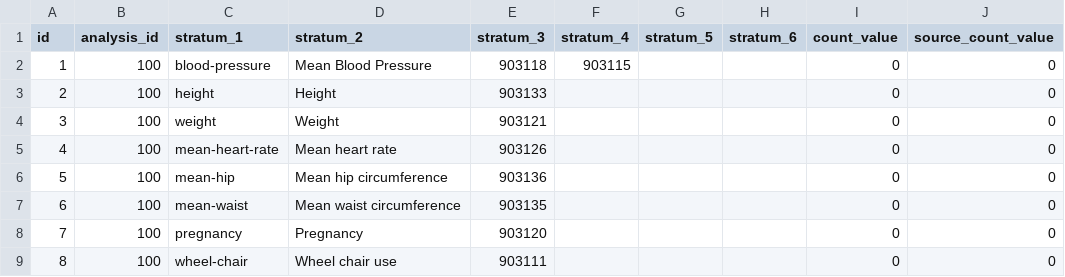
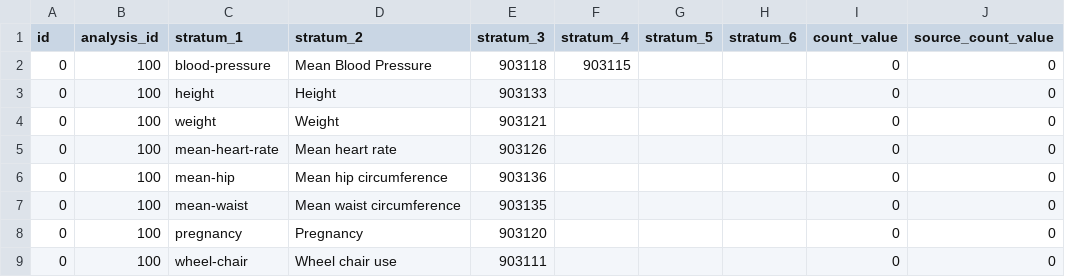
Before and after one commit to all-of-us/data-browser, a CSV file: public-api/db-cdr/generate-cdr/csv/achilles_results.csv, drawn as a sheet.

```diff
--- a/public-api/db-cdr/generate-cdr/csv/achilles_results.csv
+++ b/public-api/db-cdr/generate-cdr/csv/achilles_results.csv
@@ -1,9 +1,9 @@
 id,analysis_id,"stratum_1","stratum_2","stratum_3","stratum_4","stratum_5","stratum_6",count_value,source_count_value
-1,100,"blood-pressure","Mean Blood Pressure","903118","903115","","",0,0
-2,100,"height","Height","903133","","","",0,0
-3,100,"weight","Weight","903121","","","",0,0
-4,100,"mean-heart-rate","Mean heart rate","903126","","","",0,0
-5,100,"mean-hip","Mean hip circumference","903136","","","",0,0
-6,100,"mean-waist","Mean waist circumference","903135","","","",0,0
-7,100,"pregnancy","Pregnancy","903120","","","",0,0
-8,100,"wheel-chair","Wheel chair use","903111","","","",0,0
+0,100,"blood-pressure","Mean Blood Pressure","903118","903115","","",0,0
+0,100,"height","Height","903133","","","",0,0
+0,100,"weight","Weight","903121","","","",0,0
+0,100,"mean-heart-rate","Mean heart rate","903126","","","",0,0
+0,100,"mean-hip","Mean hip circumference","903136","","","",0,0
+0,100,"mean-waist","Mean waist circumference","903135","","","",0,0
+0,100,"pregnancy","Pregnancy","903120","","","",0,0
+0,100,"wheel-chair","Wheel chair use","903111","","","",0,0
```
Also changed, not shown: 1 other file.
